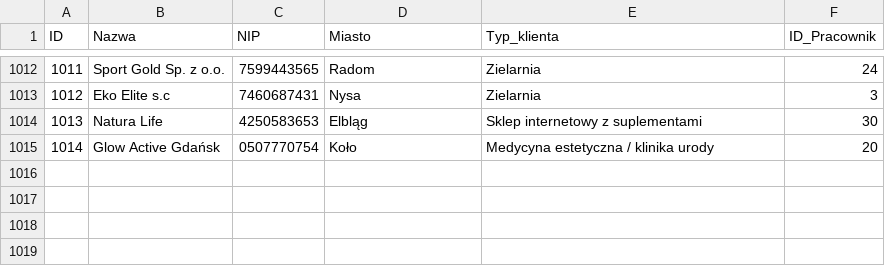
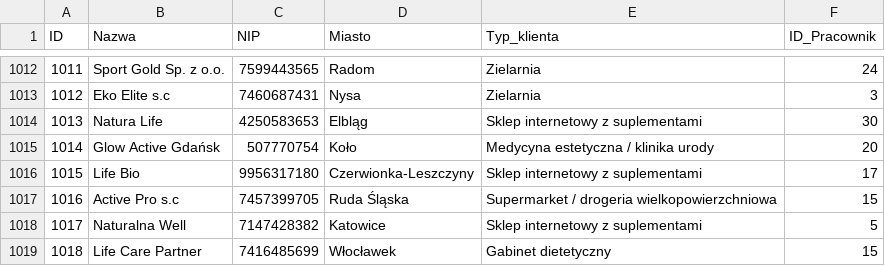
Before and after one commit to abazela/generator-danych, a CSV file: dane_csv/klienci.csv, drawn as a sheet; only a part is shown, gaps mark what is left out.

```diff
--- a/dane_csv/klienci.csv
+++ b/dane_csv/klienci.csv
@@ -1014,2 +1014,6 @@
 1013,Natura Life,4250583653,Elbląg,Sklep internetowy z suplementami,30
-1014,Glow Active Gdańsk,0507770754,Koło,Medycyna estetyczna / klinika urody,20
+1014,Glow Active Gdańsk,507770754,Koło,Medycyna estetyczna / klinika urody,20
+1015,Life Bio,9956317180,Czerwionka-Leszczyny,Sklep internetowy z suplementami,17
+1016,Active Pro s.c,7457399705,Ruda Śląska,Supermarket / drogeria wielkopowierzchniowa,15
+1017,Naturalna Well,7147428382,Katowice,Sklep internetowy z suplementami,5
+1018,Life Care Partner,7416485699,Włocławek,Gabinet dietetyczny,15
```
Also changed, not shown: dane_csv/pozycje_zamowienie.csv, dane_csv/zamowienia.csv.
